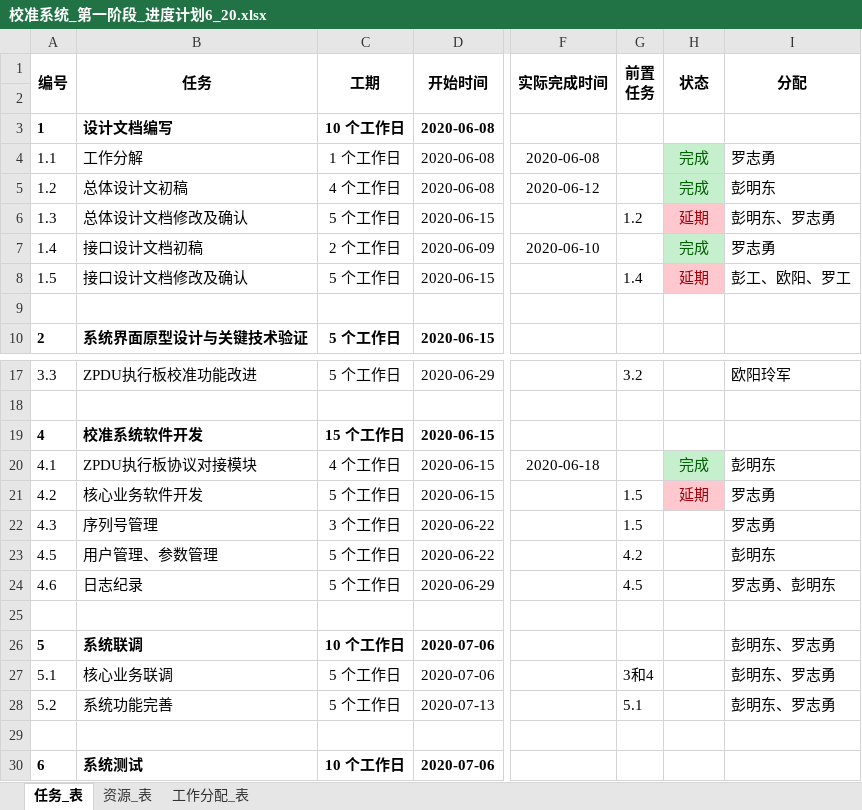
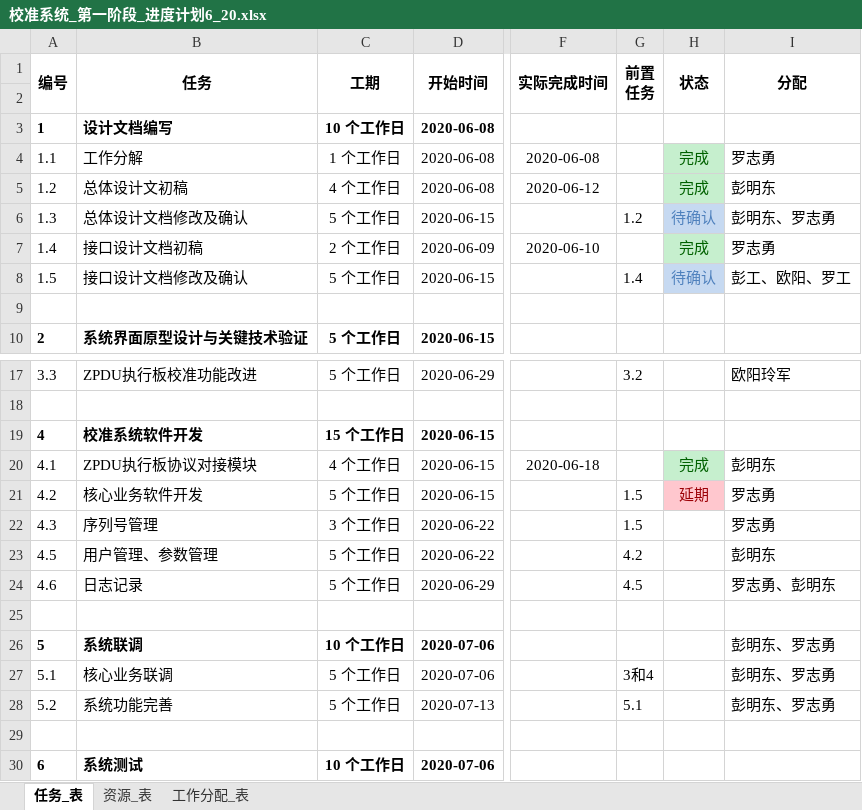
Before and after one commit to ChinaClever/PDU-CalibrateTool, an Excel workbook: 项目文档/管理计划/校准系统_第一阶段_进度计划6_20.xlsx, sheet 任务_表, drawn as a sheet; only a part is shown, gaps mark what is left out; values as stored, in another font and other column widths than the file's, no borders; charts and pictures not drawn; the diff names each change by its address in the sheet, - before the commit and + after, or states it on an @@ line.

Commit message:
更新项目进度表

```diff
--- a/项目文档/管理计划/校准系统_第一阶段_进度计划6_20.xlsx (sheet 任务_表)
+++ b/项目文档/管理计划/校准系统_第一阶段_进度计划6_20.xlsx (sheet 任务_表)
-H6 (状态): 延期
+H6 (状态): 待确认
@@ H6 fill: #FFC7CE → #C6D9F1, text colour: #9C0006 → #4F81BD @@
-H8 (状态): 延期
+H8 (状态): 待确认
@@ H8 fill: #FFC7CE → #C6D9F1, text colour: #9C0006 → #4F81BD @@
-B24 (任务): 日志纪录
+B24 (任务): 日志记录
```
